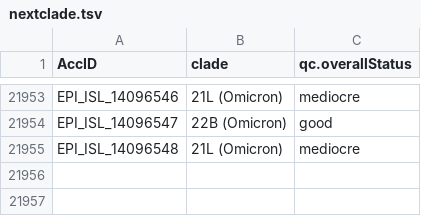
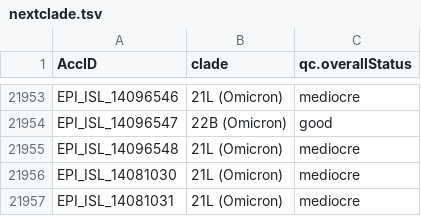
Before and after one commit to mgvi-nibm/c19-gsv, a TSV file: nextclade.tsv, drawn as a sheet; only a part is shown, gaps mark what is left out.

```diff
--- a/nextclade.tsv
+++ b/nextclade.tsv
@@ -21955 +21955,3 @@ EPI_ISL_14096547	22B (Omicron)	good
 EPI_ISL_14096548	21L (Omicron)	mediocre
+EPI_ISL_14081030	21L (Omicron)	mediocre
+EPI_ISL_14081031	21L (Omicron)	mediocre
```
Also changed, not shown: gender.csv, location.csv, 10 other files.
